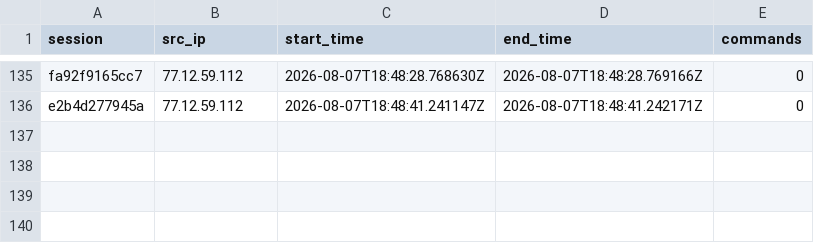
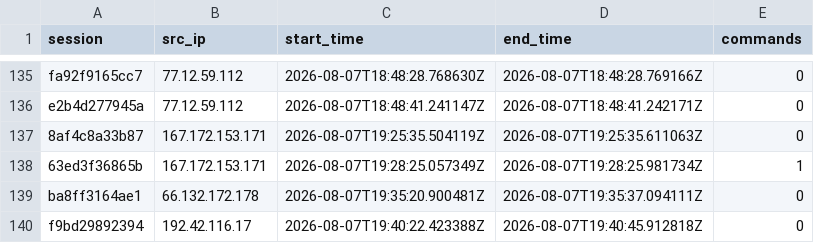
Before and after one commit to Prabhath-de/AWS_Honeypot, a CSV file: data/processed/session_summary.csv, drawn as a sheet; only a part is shown, gaps mark what is left out.

```diff
--- a/data/processed/session_summary.csv
+++ b/data/processed/session_summary.csv
@@ -136 +136,5 @@ fa92f9165cc7,77.12.59.112,2026-08-07T18:48:28.768630Z,2026-08-07T18:48:28.769166
 e2b4d277945a,77.12.59.112,2026-08-07T18:48:41.241147Z,2026-08-07T18:48:41.242171Z,0
+8af4c8a33b87,167.172.153.171,2026-08-07T19:25:35.504119Z,2026-08-07T19:25:35.611063Z,0
+63ed3f36865b,167.172.153.171,2026-08-07T19:28:25.057349Z,2026-08-07T19:28:25.981734Z,1
+ba8ff3164ae1,66.132.172.178,2026-08-07T19:35:20.900481Z,2026-08-07T19:35:37.094111Z,0
+f9bd29892394,192.42.116.17,2026-08-07T19:40:22.423388Z,2026-08-07T19:40:45.912818Z,0
```
Also changed, not shown: data/processed/campaign_summary.csv, data/processed/client_fingerprint.csv, 7 other files.
